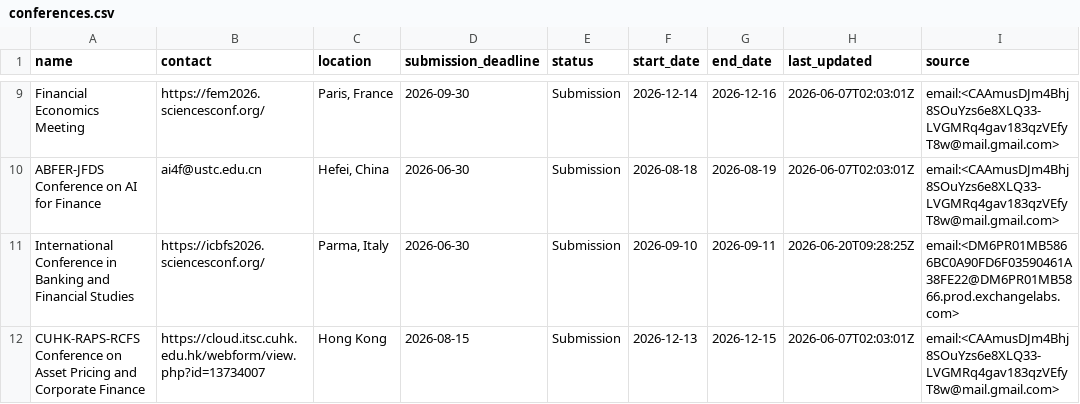
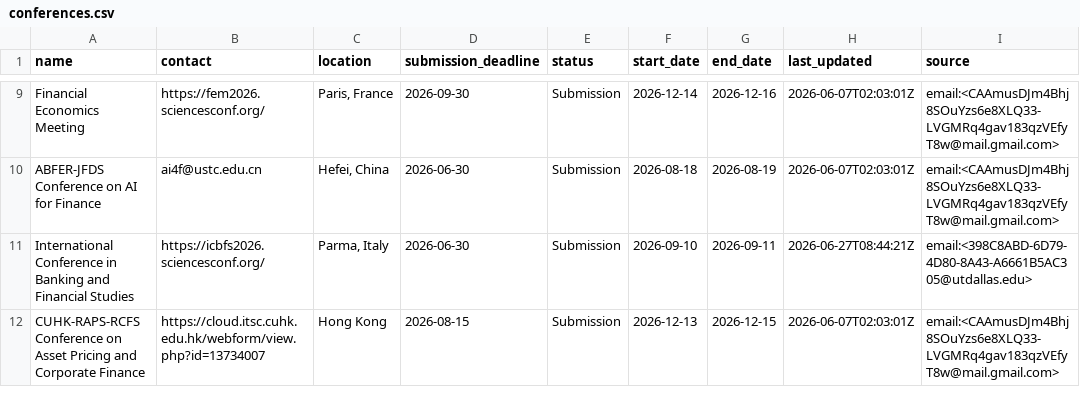
Before and after one commit to theaccountant-ab/Conference-Tracker, a CSV file: conferences.csv, drawn as a sheet; only a part is shown, gaps mark what is left out; the diff covers the shown part only.

```diff
--- a/conferences.csv
+++ b/conferences.csv
@@ -10,3 +10,3 @@ Financial Economics Meeting,https://fem2026.sciencesconf.org/,"Paris, France",20
 ABFER-JFDS Conference on AI for Finance,ai4f@ustc.edu.cn,"Hefei, China",2026-06-30,Submission,2026-08-18,2026-08-19,2026-06-07T02:03:01Z,email:<CAAmusDJm4Bhj8SOuYzs6e8XLQ33-LVGMRq4gav183qzVEfyT8w@mail.gmail.com>
-International Conference in Banking and Financial Studies,https://icbfs2026.sciencesconf.org/,"Parma, Italy",2026-06-30,Submission,2026-09-10,2026-09-11,2026-06-20T09:28:25Z,email:<DM6PR01MB5866BC0A90FD6F03590461A38FE22@DM6PR01MB5866.prod.exchangelabs.com>
+International Conference in Banking and Financial Studies,https://icbfs2026.sciencesconf.org/,"Parma, Italy",2026-06-30,Submission,2026-09-10,2026-09-11,2026-06-27T08:44:21Z,email:<398C8ABD-6D79-4D80-8A43-A6661B5AC305@utdallas.edu>
 CUHK-RAPS-RCFS Conference on Asset Pricing and Corporate Finance,https://cloud.itsc.cuhk.edu.hk/webform/view.php?id=13734007,Hong Kong,2026-08-15,Submission,2026-12-13,2026-12-15,2026-06-07T02:03:01Z,email:<CAAmusDJm4Bhj8SOuYzs6e8XLQ33-LVGMRq4gav183qzVEfyT8w@mail.gmail.com>
```
Also changed, not shown: 32 edited cells elsewhere in this file, 1 other file.
